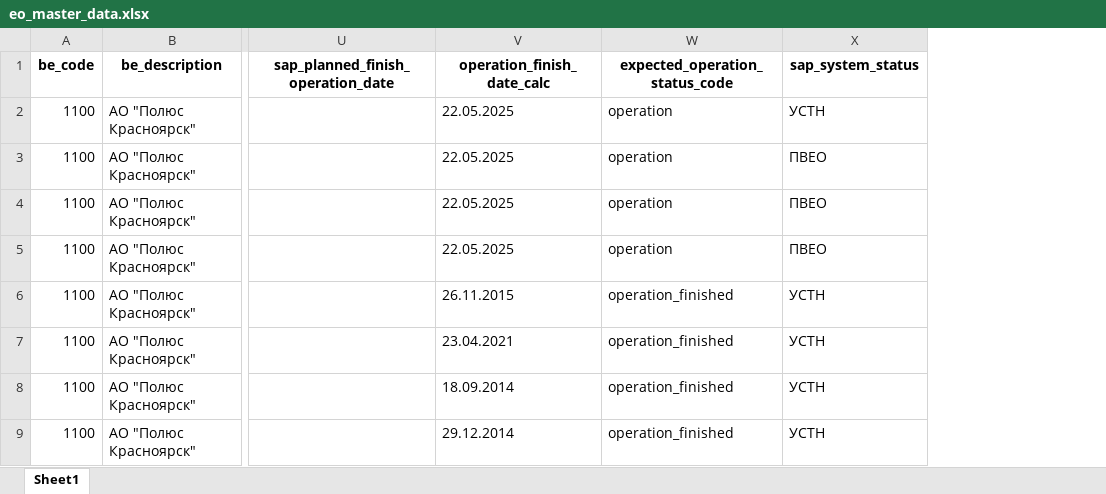
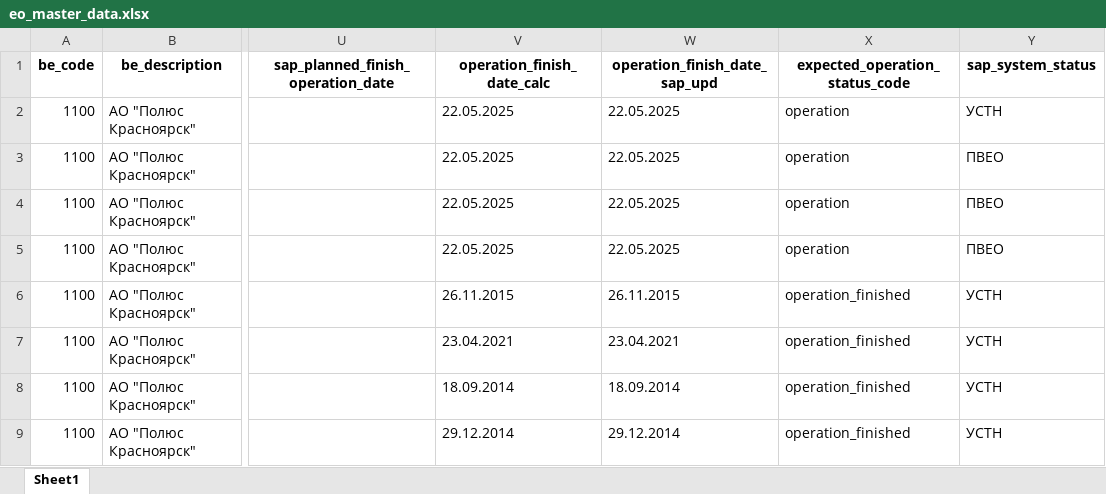
Before and after one commit to Zhenya1975/bdo_v1, an Excel workbook: downloads/eo_master_data.xlsx, sheet Sheet1, drawn as a sheet; only a part is shown, gaps mark what is left out; values as stored, in another font and other column widths than the file's, no borders; the diff names each change by its address in the sheet, - before the commit and + after, or states it on an @@ line.

```diff
--- a/downloads/eo_master_data.xlsx (sheet Sheet1)
+++ b/downloads/eo_master_data.xlsx (sheet Sheet1)
+column W (operation_finish_date_sap_upd), rows 2-9: 22.05.2025 | 22.05.2025 | 22.05.2025 | 22.05.2025 | 26.11.2015 | 23.04.2021 | 18.09.2014 | 29.12.2014
```
Also changed, not shown: 3 other files.
